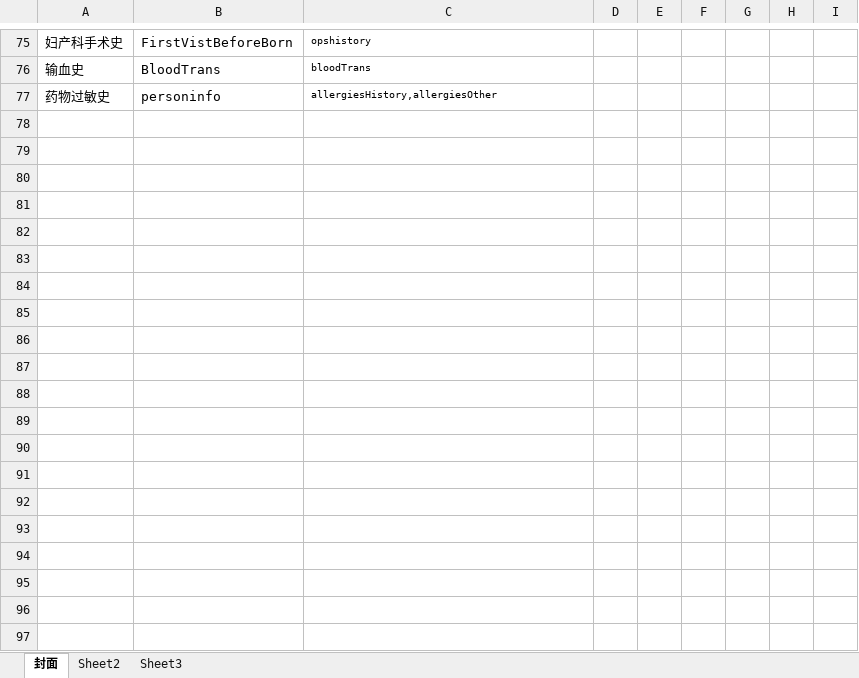
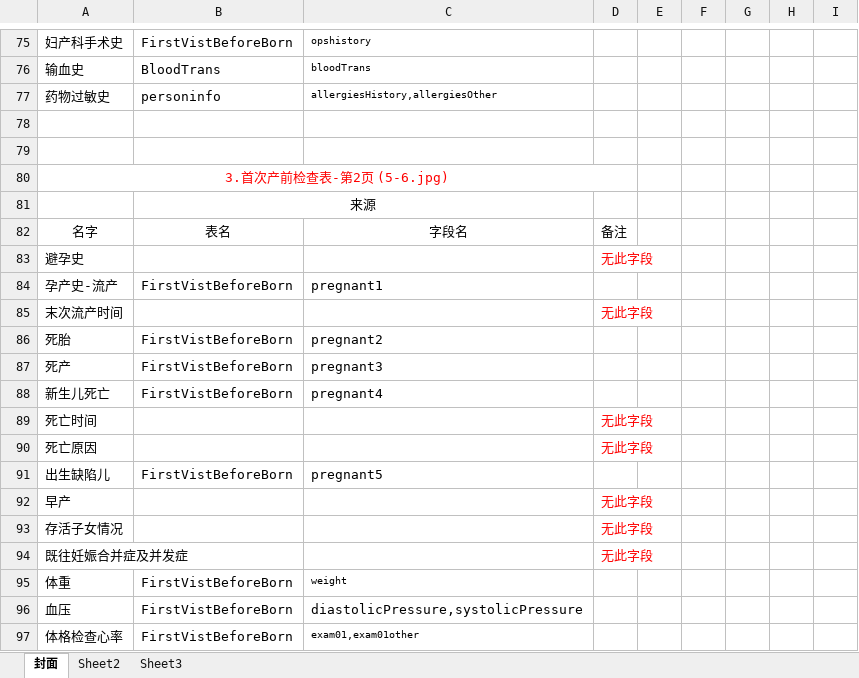
Before and after one commit to konglingjuanyi/pmhs_km, an Excel workbook: 打印/打印说明.xlsx, sheet 封面, drawn as a sheet; only a part is shown, gaps mark what is left out; values as stored, in another font and other column widths than the file's, no borders; the diff covers the shown part only; the diff names each change by its address in the sheet, - before the commit and + after, or states it on an @@ line.

```diff
--- a/打印/打印说明.xlsx (sheet 封面)
+++ b/打印/打印说明.xlsx (sheet 封面)
+row 78: (empty)
+row 79: (empty)
+row 80: 3.首次产前检查表-第2页 (5-6.jpg)
+row 81:  | 来源
+row 82: 名字 | 表名 | 字段名 | 备注
+row 83: 避孕史 |  |  | 无此字段
+row 84: 孕产史-流产 | FirstVistBeforeBorn | pregnant1
+row 85: 末次流产时间 |  |  | 无此字段
+row 86: 死胎 | FirstVistBeforeBorn | pregnant2
+row 87: 死产 | FirstVistBeforeBorn | pregnant3
+row 88: 新生儿死亡 | FirstVistBeforeBorn | pregnant4
+row 89: 死亡时间 |  |  | 无此字段
+row 90: 死亡原因 |  |  | 无此字段
+row 91: 出生缺陷儿 | FirstVistBeforeBorn | pregnant5
+row 92: 早产 |  |  | 无此字段
+row 93: 存活子女情况 |  |  | 无此字段
+row 94: 既往妊娠合并症及并发症 |  |  | 无此字段
+row 95: 体重 | FirstVistBeforeBorn | weight
+row 96: 血压 | FirstVistBeforeBorn | diastolicPressure,systolicPressure
+row 97: 体格检查心率 | FirstVistBeforeBorn | exam01,exam01other
```
Also changed, not shown: 25 added rows and 7 edited cells elsewhere in this sheet, 2 other files.
